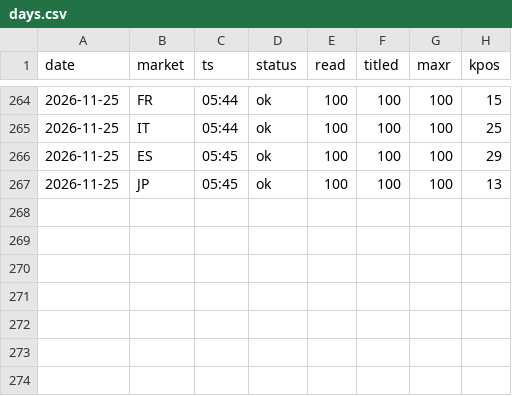
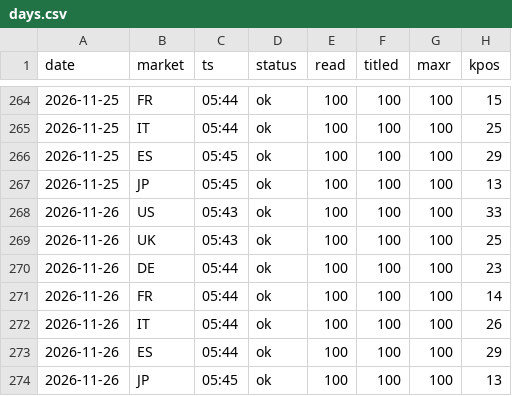
Before and after one commit to dayyyline-lgtm/coverage-dashboard, a CSV file: amazon-beauty-tracker/data/lists/days.csv, drawn as a sheet; only a part is shown, gaps mark what is left out.

```diff
--- a/amazon-beauty-tracker/data/lists/days.csv
+++ b/amazon-beauty-tracker/data/lists/days.csv
@@ -267 +267,8 @@ date,market,ts,status,read,titled,maxr,kpos
 2026-11-25,JP,05:45,ok,100,100,100,13
+2026-11-26,US,05:43,ok,100,100,100,33
+2026-11-26,UK,05:43,ok,100,100,100,25
+2026-11-26,DE,05:44,ok,100,100,100,23
+2026-11-26,FR,05:44,ok,100,100,100,14
+2026-11-26,IT,05:44,ok,100,100,100,26
+2026-11-26,ES,05:44,ok,100,100,100,29
+2026-11-26,JP,05:45,ok,100,100,100,13
```
Also changed, not shown: amazon-beauty-tracker/data/lists/2026-11.csv, amazon-beauty-tracker/data/subcat/days.csv, 6 other files.
